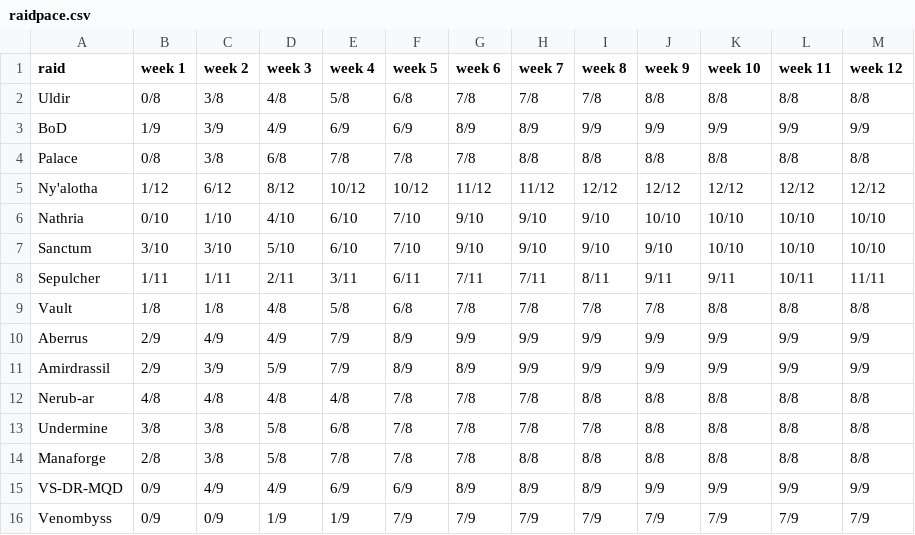
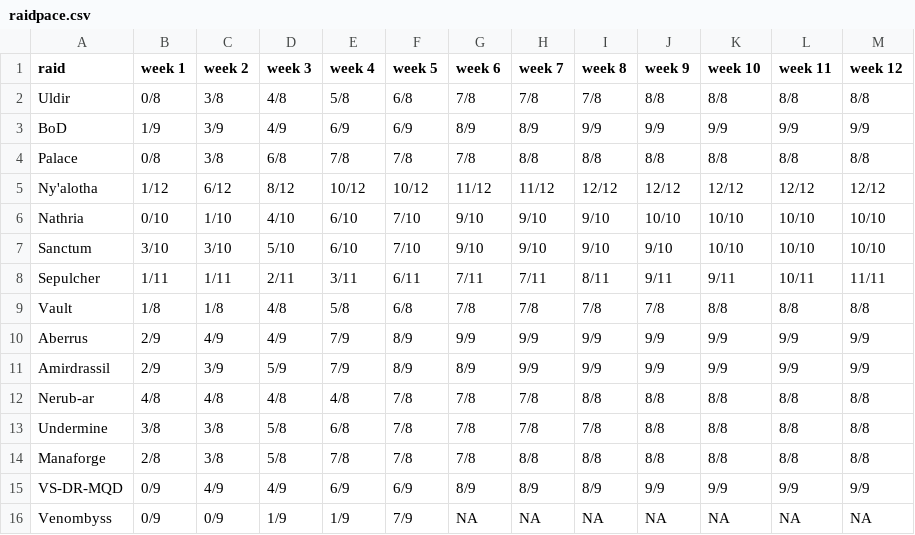
Before and after one commit to Sogarn/RenderStats, a CSV file: core/data/raidpace.csv, drawn as a sheet.

Commit message:
Forgot can use NA data points for current tier

```diff
--- a/core/data/raidpace.csv
+++ b/core/data/raidpace.csv
@@ -15,2 +15,2 @@ Manaforge,2/8,3/8,5/8,7/8,7/8,7/8,8/8,8/8,8/8,8/8,8/8,8/8
 VS-DR-MQD,0/9,4/9,4/9,6/9,6/9,8/9,8/9,8/9,9/9,9/9,9/9,9/9
-Venombyss,0/9,0/9,1/9,1/9,7/9,7/9,7/9,7/9,7/9,7/9,7/9,7/9
+Venombyss,0/9,0/9,1/9,1/9,7/9,NA,NA,NA,NA,NA,NA,NA
```
